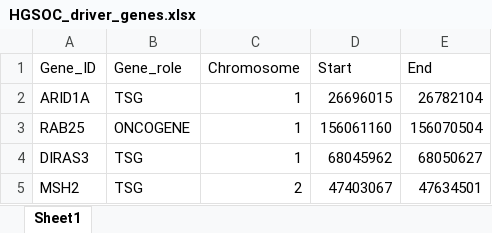
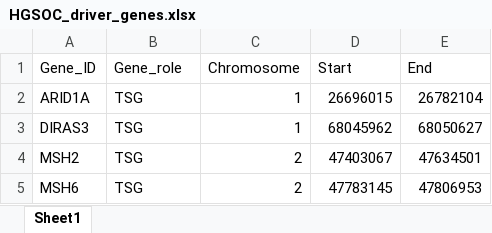
Before and after one commit to dinhngockhanh/CINner, an Excel workbook: vignettes/HGSOC_driver_genes.xlsx, sheet Sheet1, drawn as a sheet; only a part is shown; the shorter side is filled out with more unchanged rows; values as stored, in another font and other column widths than the file's, no borders; the diff covers the shown part only; the diff names each change by its address in the sheet, - before the commit and + after, or states it on an @@ line.

```diff
--- a/vignettes/HGSOC_driver_genes.xlsx (sheet Sheet1)
+++ b/vignettes/HGSOC_driver_genes.xlsx (sheet Sheet1)
-row 3: RAB25 | ONCOGENE | 1 | 156061160 | 156070504
```
Also changed, not shown: 15 removed rows elsewhere in this sheet, 19 other files.
